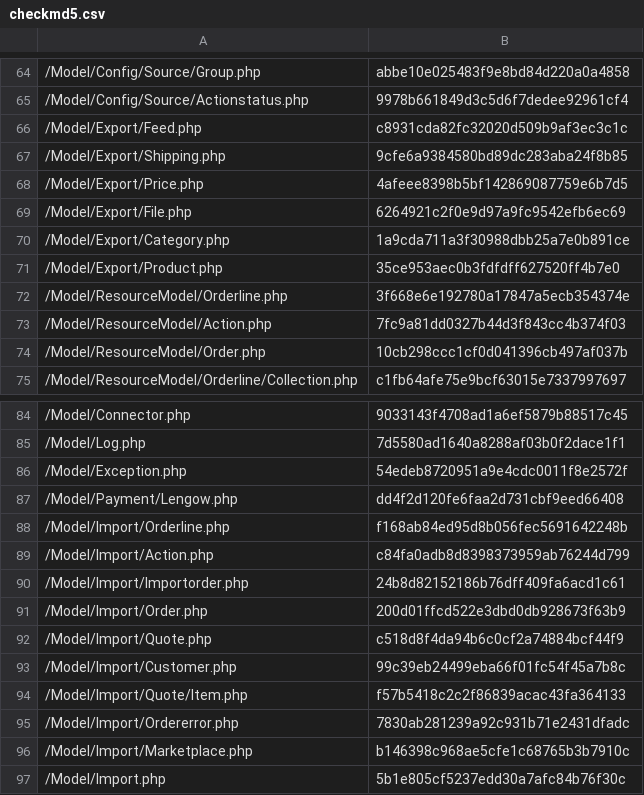
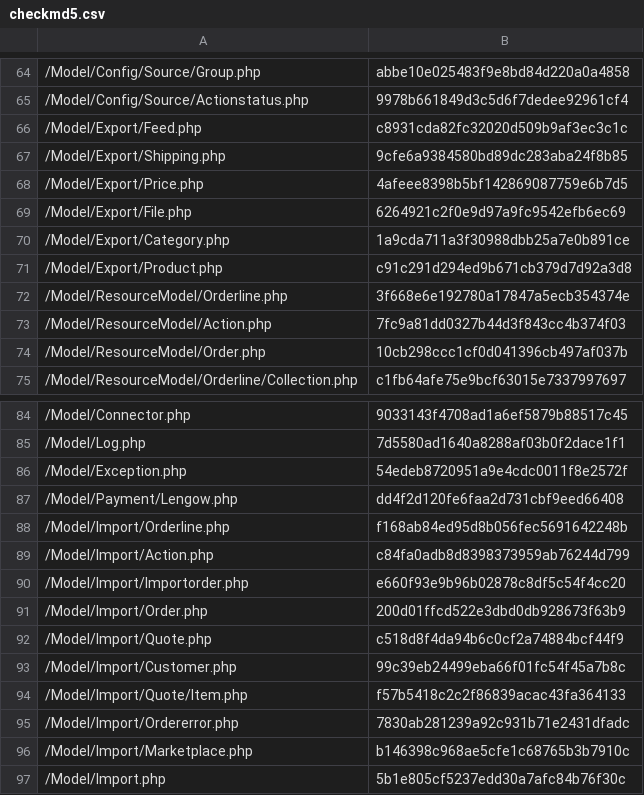
Before and after one commit to lengow/plugin-magento2, a CSV file: etc/checkmd5.csv, drawn as a sheet; only a part is shown, gaps mark what is left out.

```diff
--- a/etc/checkmd5.csv
+++ b/etc/checkmd5.csv
@@ -70,3 +70,3 @@
 /Model/Export/Category.php|1a9cda711a3f30988dbb25a7e0b891ce
-/Model/Export/Product.php|35ce953aec0b3fdfdff627520ff4b7e0
+/Model/Export/Product.php|c91c291d294ed9b671cb379d7d92a3d8
 /Model/ResourceModel/Orderline.php|3f668e6e192780a17847a5ecb354374e
@@ -89,3 +89,3 @@
 /Model/Import/Action.php|c84fa0adb8d8398373959ab76244d799
-/Model/Import/Importorder.php|24b8d82152186b76dff409fa6acd1c61
+/Model/Import/Importorder.php|e660f93e9b96b02878c8df5c54f4cc20
 /Model/Import/Order.php|200d01ffcd522e3dbd0db928673f63b9
```
Also changed, not shown: 2 other files.
